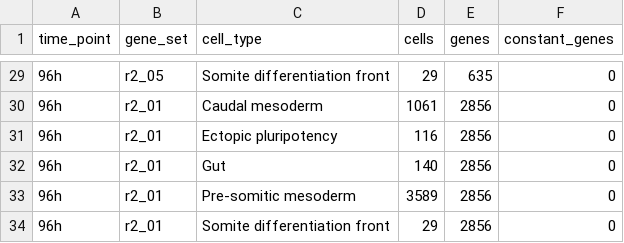
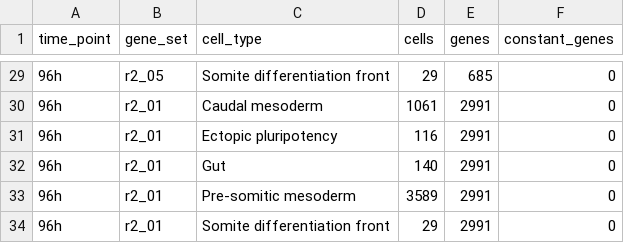
Before and after one commit to bastienchassagnol/DeCovarT_reproducibility, a CSV file: output/grn/plugin/plugin_summary.csv, drawn as a sheet; only a part is shown, gaps mark what is left out; the diff covers the shown part only.

```diff
--- a/output/grn/plugin/plugin_summary.csv
+++ b/output/grn/plugin/plugin_summary.csv
@@ -29,6 +29,6 @@
-"96h","r2_05","Somite differentiation front",29,635,0
-"96h","r2_01","Caudal mesoderm",1061,2856,0
-"96h","r2_01","Ectopic pluripotency",116,2856,0
-"96h","r2_01","Gut",140,2856,0
-"96h","r2_01","Pre-somitic mesoderm",3589,2856,0
-"96h","r2_01","Somite differentiation front",29,2856,0
+"96h","r2_05","Somite differentiation front",29,685,0
+"96h","r2_01","Caudal mesoderm",1061,2991,0
+"96h","r2_01","Ectopic pluripotency",116,2991,0
+"96h","r2_01","Gut",140,2991,0
+"96h","r2_01","Pre-somitic mesoderm",3589,2991,0
+"96h","r2_01","Somite differentiation front",29,2991,0
```
Also changed, not shown: 24 edited cells elsewhere in this file, output/feature_selection/tier_03/a3_shift_summary.csv, output/feature_selection/tier_03/multivariate_flags.csv, 25 other files.
